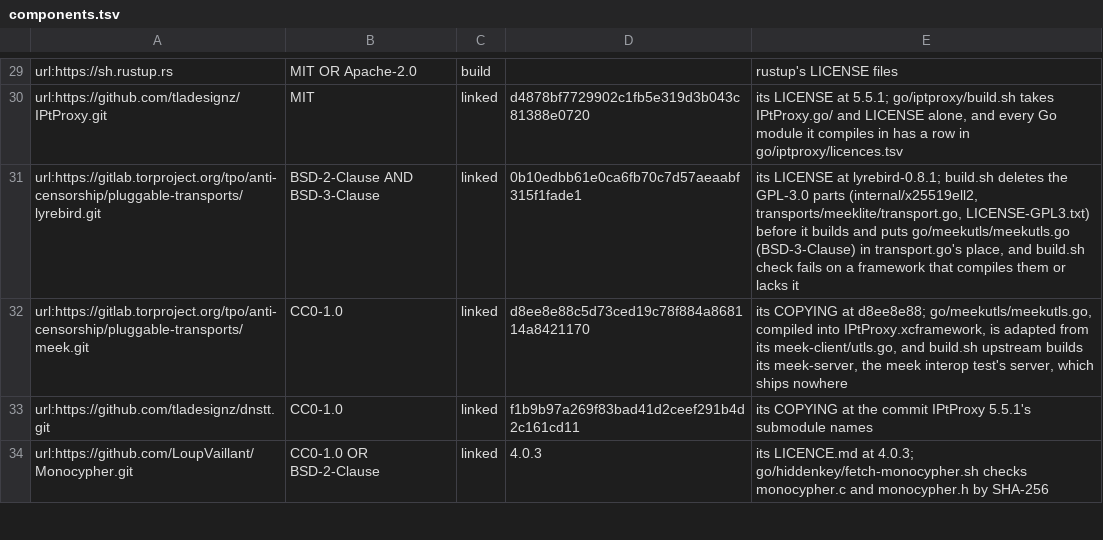
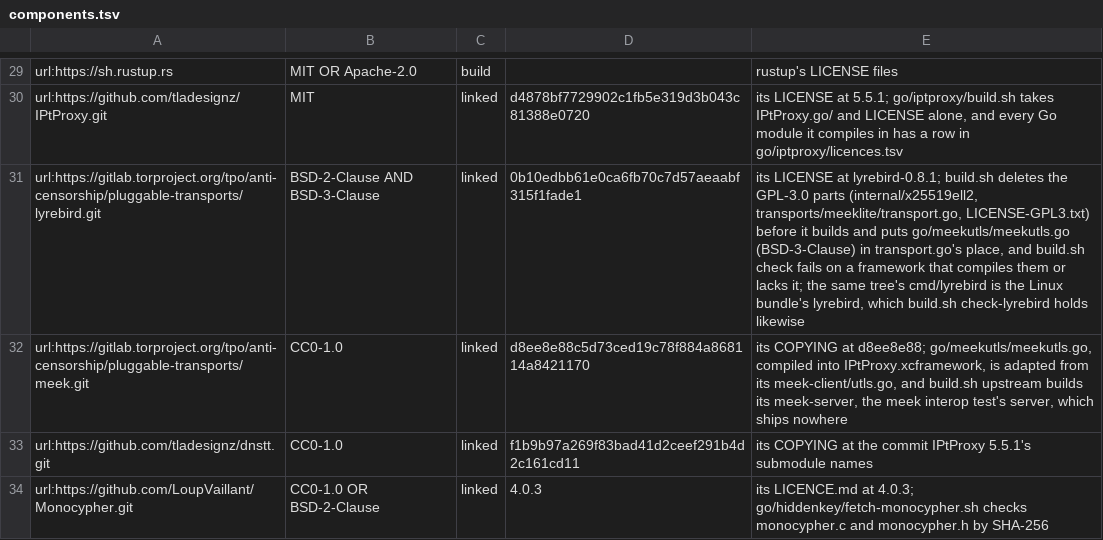
Before and after one commit to theoden8/webspace_app, a TSV file: openspec/specs/legal/components.tsv, drawn as a sheet; only a part is shown, gaps mark what is left out.

Commit message:
Ship the patched lyrebird beside Linux's built-in tor (#909)
build.sh lyrebird builds lyrebird's own program from the tree it patches for Apple (go/hiddenkey for x25519ell2, go/meekutls for meek_lite's round tripper) with a notice for every module it compiles; linux/tor.cmake installs it at lib/tor/pluggable_transports, and verify_tor_shipped.sh holds it to build.sh check-lyrebird (TOR-016, TOR-027). Every Go command build.sh runs skips VCS stamps; EXPORT-001 names meek_lite among the bridge transports.

```diff
--- a/openspec/specs/legal/components.tsv
+++ b/openspec/specs/legal/components.tsv
@@ -30,3 +30,3 @@ url:https://sh.rustup.rs	MIT OR Apache-2.0	build		rustup's LICENSE files
 url:https://github.com/tladesignz/IPtProxy.git	MIT	linked	d4878bf7729902c1fb5e319d3b043c81388e0720	its LICENSE at 5.5.1; go/iptproxy/build.sh takes IPtProxy.go/ and LICENSE alone, and every Go module it compiles in has a row in go/iptproxy/licences.tsv
-url:https://gitlab.torproject.org/tpo/anti-censorship/pluggable-transports/lyrebird.git	BSD-2-Clause AND BSD-3-Clause	linked	0b10edbb61e0ca6fb70c7d57aeaabf315f1fade1	its LICENSE at lyrebird-0.8.1; build.sh deletes the GPL-3.0 parts (internal/x25519ell2, transports/meeklite/transport.go, LICENSE-GPL3.txt) before it builds and puts go/meekutls/meekutls.go (BSD-3-Clause) in transport.go's place, and build.sh check fails on a framework that compiles them or lacks it
+url:https://gitlab.torproject.org/tpo/anti-censorship/pluggable-transports/lyrebird.git	BSD-2-Clause AND BSD-3-Clause	linked	0b10edbb61e0ca6fb70c7d57aeaabf315f1fade1	its LICENSE at lyrebird-0.8.1; build.sh deletes the GPL-3.0 parts (internal/x25519ell2, transports/meeklite/transport.go, LICENSE-GPL3.txt) before it builds and puts go/meekutls/meekutls.go (BSD-3-Clause) in transport.go's place, and build.sh check fails on a framework that compiles them or lacks it; the same tree's cmd/lyrebird is the Linux bundle's lyrebird, which build.sh check-lyrebird holds likewise
 url:https://gitlab.torproject.org/tpo/anti-censorship/pluggable-transports/meek.git	CC0-1.0	linked	d8ee8e88c5d73ced19c78f884a868114a8421170	its COPYING at d8ee8e88; go/meekutls/meekutls.go, compiled into IPtProxy.xcframework, is adapted from its meek-client/utls.go, and build.sh upstream builds its meek-server, the meek interop test's server, which ships nowhere
```
Also changed, not shown: 17 other files.
